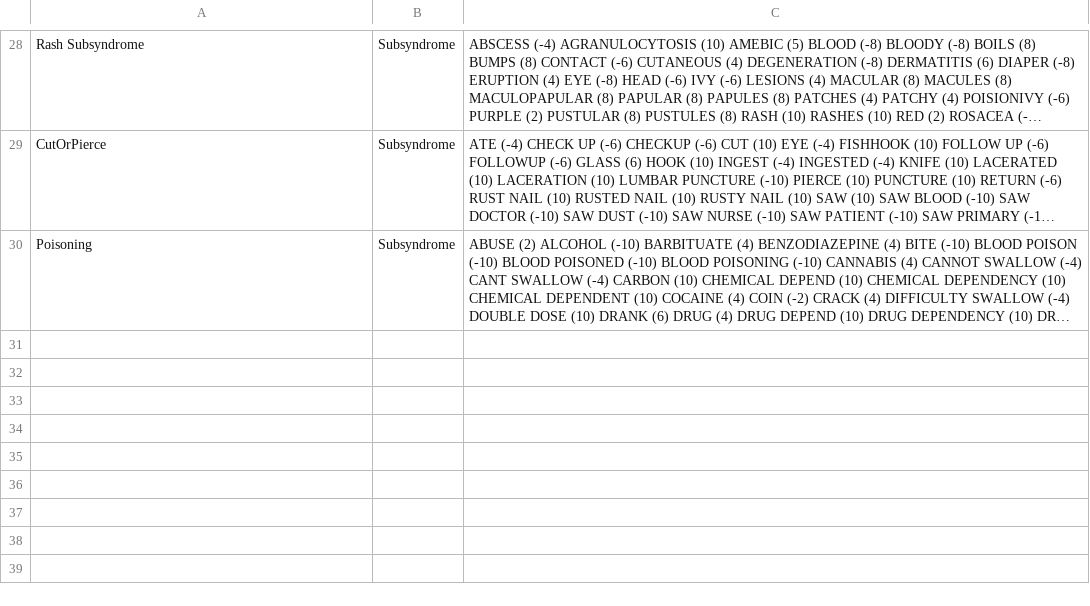
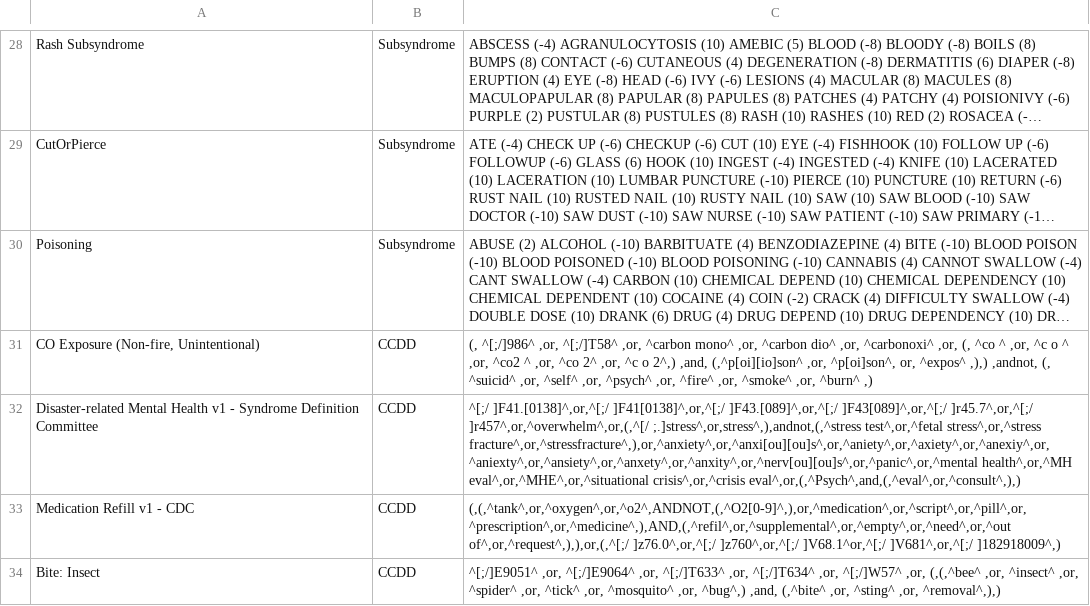
Before and after one commit to balajiceg/GRAScripts, a CSV file: sys_scripts/queries.csv, drawn as a sheet; only a part is shown, gaps mark what is left out; long unchanged cells end in …; the diff covers the shown part only; the diff names each change by its address in the sheet, - before the commit and + after, or states it on an @@ line.

Commit message:
CCDD queries done

```diff
--- a/sys_scripts/queries.csv
+++ b/sys_scripts/queries.csv
+row 31: CO Exposure (Non-fire, Unintentional) | CCDD | (, ^[;/]986^ ,or, ^[;/]T58^ ,or, ^carbon mono^ ,or, ^carbon dio^ ,or, ^carbonoxi^ ,or, (, ^co ^ ,or, ^c o ^ ,or, ^co2 ^ ,or, ^co 2^ ,or, ^c o 2^,) ,and, (,^p[oi][io]son^ ,or, ^p[oi]son^, or, ^expos^ ,),) ,andnot, (, ^suicid^ ,or, ^self^ ,or, ^psych^ ,or, ^fire^ ,or, ^smoke^ ,or, ^burn^ ,)
+row 32: Disaster-related Mental Health v1 - Syndrome Definition Committee | CCDD | ^[;/ ]F41.[0138]^,or,^[;/ ]F41[0138]^,or,^[;/ ]F43.[089]^,or,^[;/ ]F43[089]^,or,^[;/ ]r45.7^,or,^[;/ ]r457^,or,^overwhelm^,or,(,^[/ ;.]stress^,or,stress^,),andnot,(,^stress test^,or,^fetal stress^,or,^stress fracture^,or,^stressfracture^,),or,^anxiety^,or,^anxi[ou][ou]s^,or,^aniety^,or,^axiety^,or,^anexiy^,or,^aniexty^,or,^ansiety^,or,^anxety^,or,^anxity^,or,^nerv[ou][ou]s^,or,^panic^,or,^mental health^,or,^MH eval^,or,^MHE^,or,^situational crisis^,or,^crisis eval^,or,(,^Psych^,and,(,^eval^,or,^consult^,),)
+row 33: Medication Refill v1 - CDC | CCDD | (,(,^tank^,or,^oxygen^,or,^o2^,ANDNOT,(,^O2[0-9]^,),or,^medication^,or,^script^,or,^pill^,or,^prescription^,or,^medicine^,),AND,(,^refil^,or,^supplemental^,or,^empty^,or,^need^,or,^out of^,or,^request^,),),or,(,^[;/ ]z76.0^,or,^[;/ ]z760^,or,^[;/ ]V68.1^or,^[;/ ]V681^,or,^[;/ ]182918009^,)
+row 34: Bite: Insect | CCDD | ^[;/]E9051^ ,or, ^[;/]E9064^ ,or, ^[;/]T633^ ,or, ^[;/]T634^ ,or, ^[;/]W57^ ,or, (,(,^bee^ ,or, ^insect^ ,or, ^spider^ ,or, ^tick^ ,or, ^mosquito^ ,or, ^bug^,) ,and, (,^bite^ ,or, ^sting^ ,or, ^removal^,),)
```
Also changed, not shown: 4 added rows and 1 edited cell elsewhere in this file, 1 other file.
